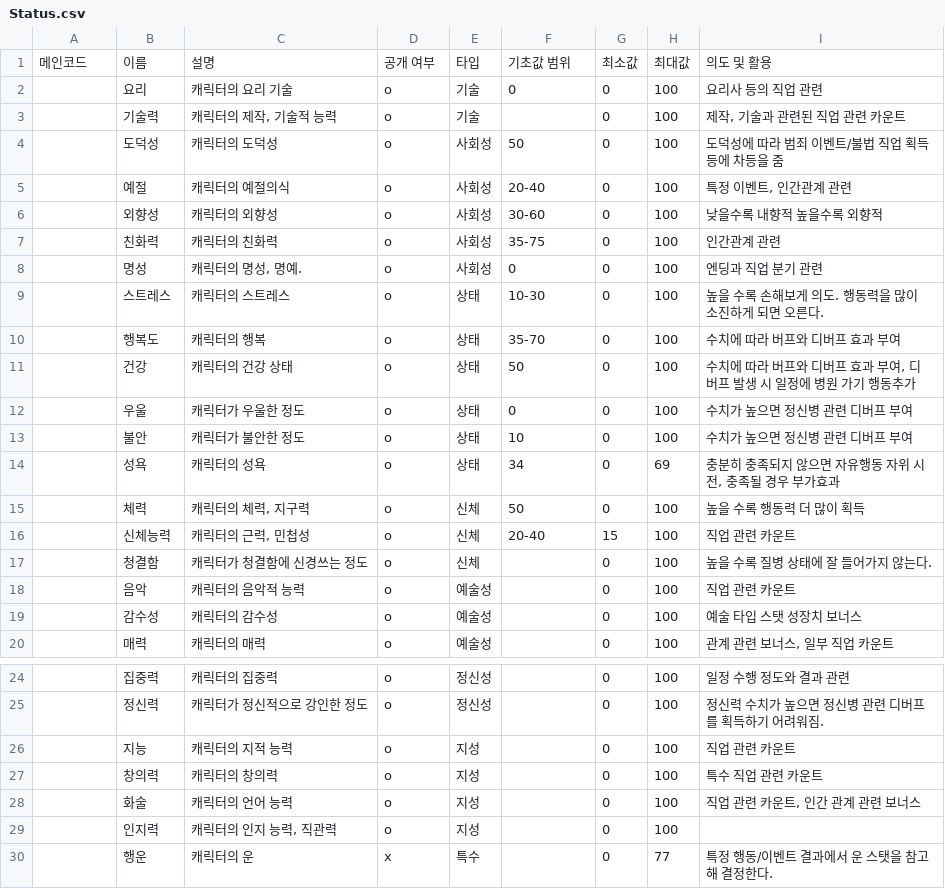
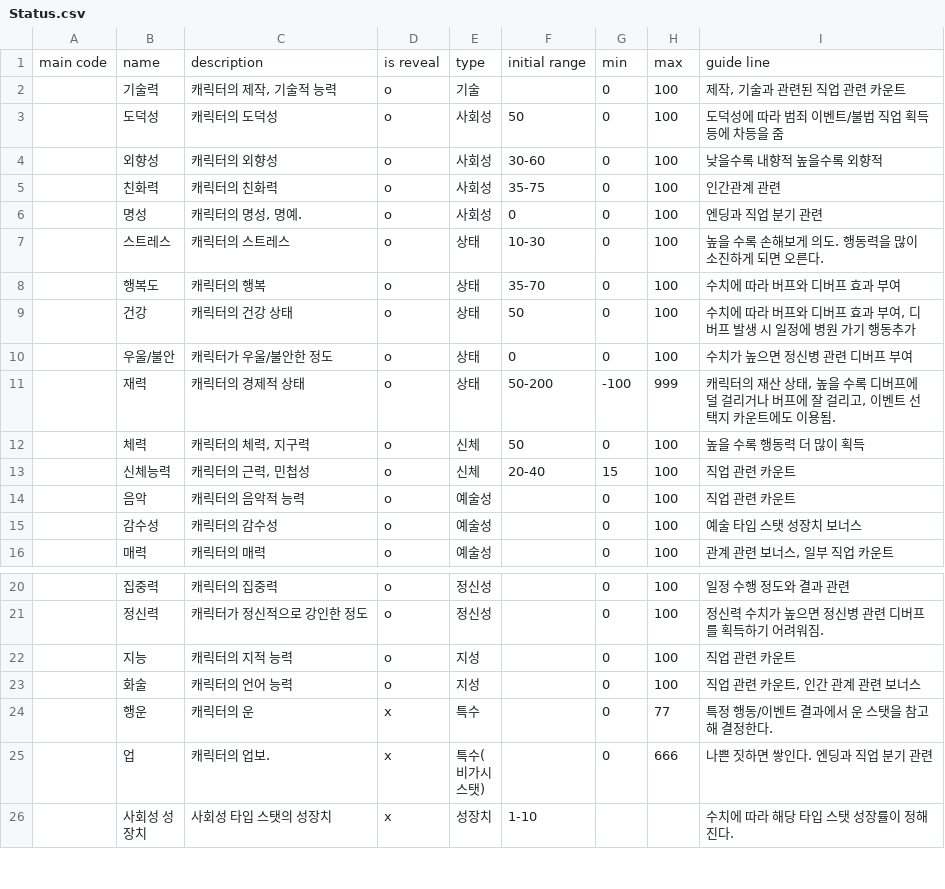
Before and after one commit to nejukmaster/AwesomeLifeManager, a CSV file: AwesomeLifeManager/Assets/Resource/DataSheet/Status.csv, drawn as a sheet; only a part is shown, gaps mark what is left out; the shorter side is filled out with more unchanged rows.

```diff
--- a/AwesomeLifeManager/Assets/Resource/DataSheet/Status.csv
+++ b/AwesomeLifeManager/Assets/Resource/DataSheet/Status.csv
@@ -1,6 +1,4 @@
-메인코드,이름,설명,공개 여부,타입,기초값 범위,최소값,최대값,의도 및 활용
-,요리,캐릭터의 요리 기술,o,기술,0,0,100,요리사 등의 직업 관련
+main code,name,description,is reveal,type,initial range,min,max,guide line
 ,기술력,"캐릭터의 제작, 기술적 능력",o,기술,,0,100,"제작, 기술과 관련된 직업 관련 카운트"
 ,도덕성,캐릭터의 도덕성,o,사회성,50,0,100,도덕성에 따라 범죄 이벤트/불법 직업 획득 등에 차등을 줌
-,예절,캐릭터의 예절의식,o,사회성,20-40,0,100,"특정 이벤트, 인간관계 관련"
 ,외향성,캐릭터의 외향성,o,사회성,30-60,0,100,낮을수록 내향적 높을수록 외향적
@@ -11,8 +9,6 @@
 ,건강,캐릭터의 건강 상태,o,상태,50,0,100,"수치에 따라 버프와 디버프 효과 부여, 디버프 발생 시 일정에 병원 가기 행동추가"
-,우울,캐릭터가 우울한 정도,o,상태,0,0,100,수치가 높으면 정신병 관련 디버프 부여
-,불안,캐릭터가 불안한 정도,o,상태,10,0,100,수치가 높으면 정신병 관련 디버프 부여
-,성욕,캐릭터의 성욕,o,상태,34,0,69,"충분히 충족되지 않으면 자유행동 자위 시전, 충족될 경우 부가효과"
+,우울/불안,캐릭터가 우울/불안한 정도,o,상태,0,0,100,수치가 높으면 정신병 관련 디버프 부여
+,재력,캐릭터의 경제적 상태,o,상태,50-200,-100,999,"캐릭터의 재산 상태, 높을 수록 디버프에 덜 걸리거나 버프에 잘 걸리고, 이벤트 선택지 카운트에도 이용됨."
 ,체력,"캐릭터의 체력, 지구력",o,신체,50,0,100,높을 수록 행동력 더 많이 획득
 ,신체능력,"캐릭터의 근력, 민첩성",o,신체,20-40,15,100,직업 관련 카운트
-,청결함,캐릭터가 청결함에 신경쓰는 정도,o,신체,,0,100,높을 수록 질병 상태에 잘 들어가지 않는다.
 ,음악,캐릭터의 음악적 능력,o,예술성,,0,100,직업 관련 카운트
@@ -26,5 +22,3 @@
 ,지능,캐릭터의 지적 능력,o,지성,,0,100,직업 관련 카운트
-,창의력,캐릭터의 창의력,o,지성,,0,100,특수 직업 관련 카운트
 ,화술,캐릭터의 언어 능력,o,지성,,0,100,"직업 관련 카운트, 인간 관계 관련 보너스"
-,인지력,"캐릭터의 인지 능력, 직관력",o,지성,,0,100,
 ,행운,캐릭터의 운,x,특수,,0,77,특정 행동/이벤트 결과에서 운 스탯을 참고해 결정한다.
```
Also changed, not shown: 12 other files.
